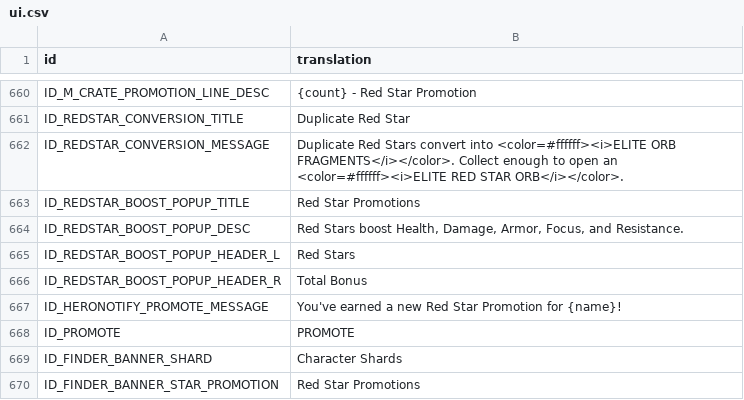
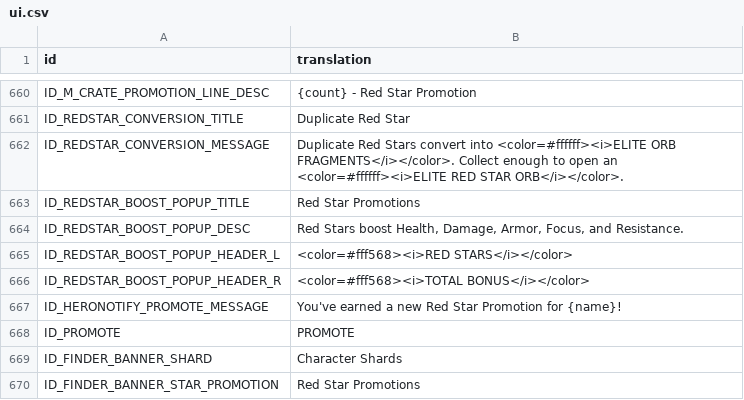
Before and after one commit to knight2269/msf, a CSV file: Config/m3localization/ui.csv, drawn as a sheet; only a part is shown, gaps mark what is left out.

```diff
--- a/Config/m3localization/ui.csv
+++ b/Config/m3localization/ui.csv
@@ -664,4 +664,4 @@ ID_REDSTAR_BOOST_POPUP_TITLE,Red Star Promotions
 ID_REDSTAR_BOOST_POPUP_DESC,"Red Stars boost Health, Damage, Armor, Focus, and Resistance."
-ID_REDSTAR_BOOST_POPUP_HEADER_L,Red Stars
-ID_REDSTAR_BOOST_POPUP_HEADER_R,Total Bonus
+ID_REDSTAR_BOOST_POPUP_HEADER_L,<color=#fff568><i>RED STARS</i></color>
+ID_REDSTAR_BOOST_POPUP_HEADER_R,<color=#fff568><i>TOTAL BONUS</i></color>
 ID_HERONOTIFY_PROMOTE_MESSAGE,You've earned a new Red Star Promotion for {name}!
```
Also changed, not shown: Config/m3localization/arena.csv, Config/m3localization/inbox.csv, 13 other files.
